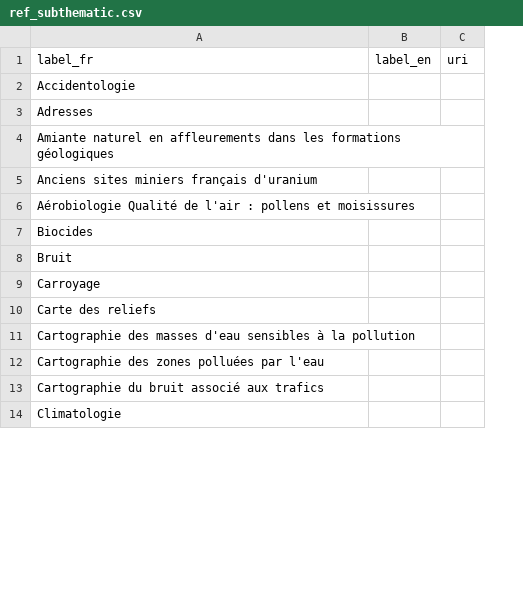
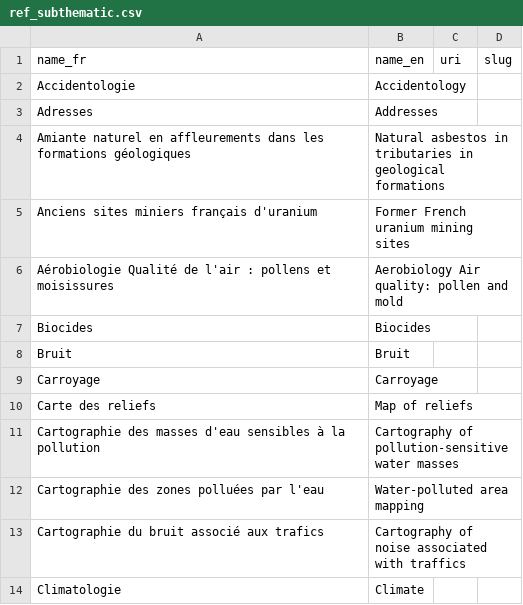
Before and after one commit to Charlydottin/gd4h, a CSV file: data/references/ref_subthematic.csv, drawn as a sheet; only a part is shown; removed rows and columns are numbered as before the commit, all else as after; the diff names each change by its address in the sheet, - before the commit and + after, or states it on an @@ line.

Commit message:
[DATA] Update

```diff
--- a/data/references/ref_subthematic.csv
+++ b/data/references/ref_subthematic.csv
-column B (label_en), empty
+column B (name_en), rows 2-14: Accidentology | Addresses | Natural asbestos in tributaries in geological formations | Former French uranium mining sites | Aerobiology Air quality: pollen and mold | Biocides | Bruit | Carroyage | Map of reliefs | Cartography of pollution-sensitive water masses | Water-polluted area mapping | Cartography of noise associated with traffics | Climate
+column D (slug), empty
-A1: label_fr
+A1: name_fr
```
Also changed, not shown: data/references/ref_data_format.csv, data/references/ref_exposure_factor_category.csv, 26 other files.
